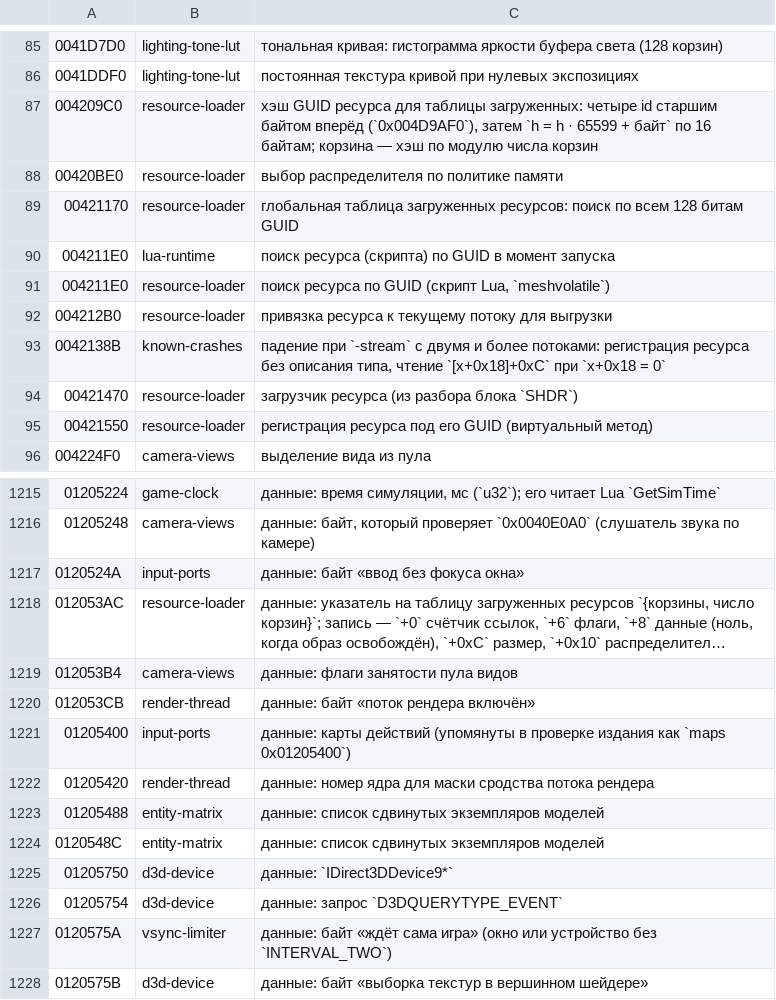
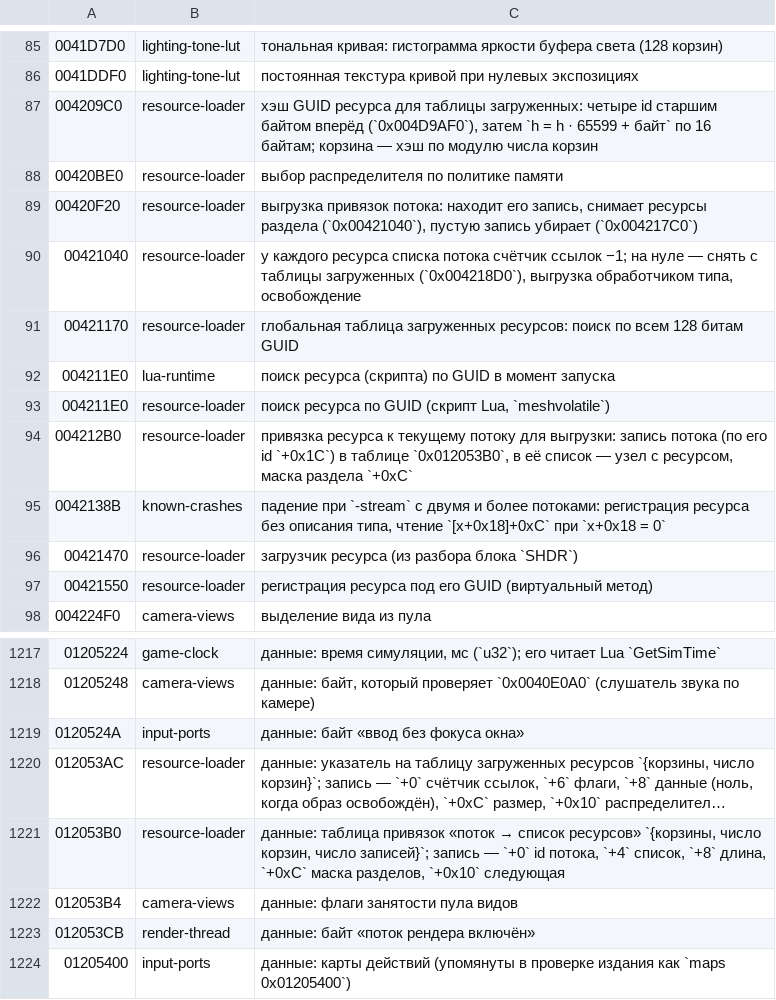
Before and after one commit to Darkildo/doctor_toolkit, a TSV file: data/gf2/exe_symbols.tsv, drawn as a sheet; only a part is shown, gaps mark what is left out; the shorter side is filled out with more unchanged rows.

```diff
--- a/data/gf2/exe_symbols.tsv
+++ b/data/gf2/exe_symbols.tsv
@@ -88,2 +88,4 @@
 00420BE0	resource-loader	выбор распределителя по политике памяти
+00420F20	resource-loader	выгрузка привязок потока: находит его запись, снимает ресурсы раздела (`0x00421040`), пустую запись убирает (`0x004217C0`)
+00421040	resource-loader	у каждого ресурса списка потока счётчик ссылок −1; на нуле — снять с таблицы загруженных (`0x004218D0`), выгрузка обработчиком типа, освобождение
 00421170	resource-loader	глобальная таблица загруженных ресурсов: поиск по всем 128 битам GUID
@@ -91,3 +93,3 @@
 004211E0	resource-loader	поиск ресурса по GUID (скрипт Lua, `meshvolatile`)
-004212B0	resource-loader	привязка ресурса к текущему потоку для выгрузки
+004212B0	resource-loader	привязка ресурса к текущему потоку для выгрузки: запись потока (по его id `+0x1C`) в таблице `0x012053B0`, в её список — узел с ресурсом, маска раздела `+0xC`
 0042138B	known-crashes	падение при `-stream` с двумя и более потоками: регистрация ресурса без описания типа, чтение `[x+0x18]+0xC` при `x+0x18 = 0`
@@ -1218,2 +1220,3 @@
 012053AC	resource-loader	данные: указатель на таблицу загруженных ресурсов `{корзины, число корзин}`; запись — `+0` счётчик ссылок, `+6` флаги, `+8` данные (ноль, когда образ освобождён), `+0xC` размер, `+0x10` распределител…
+012053B0	resource-loader	данные: таблица привязок «поток → список ресурсов» `{корзины, число корзин, число записей}`; запись — `+0` id потока, `+4` список, `+8` длина, `+0xC` маска разделов, `+0x10` следующая
 012053B4	camera-views	данные: флаги занятости пула видов
```
Also changed, not shown: 57 other files.
